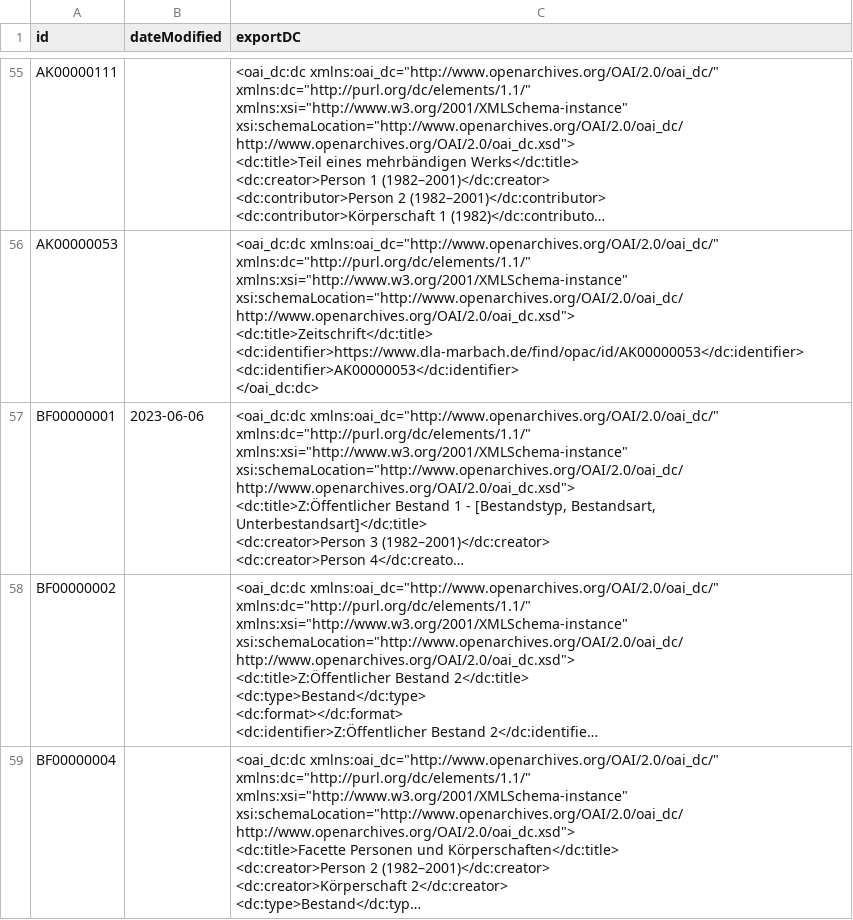
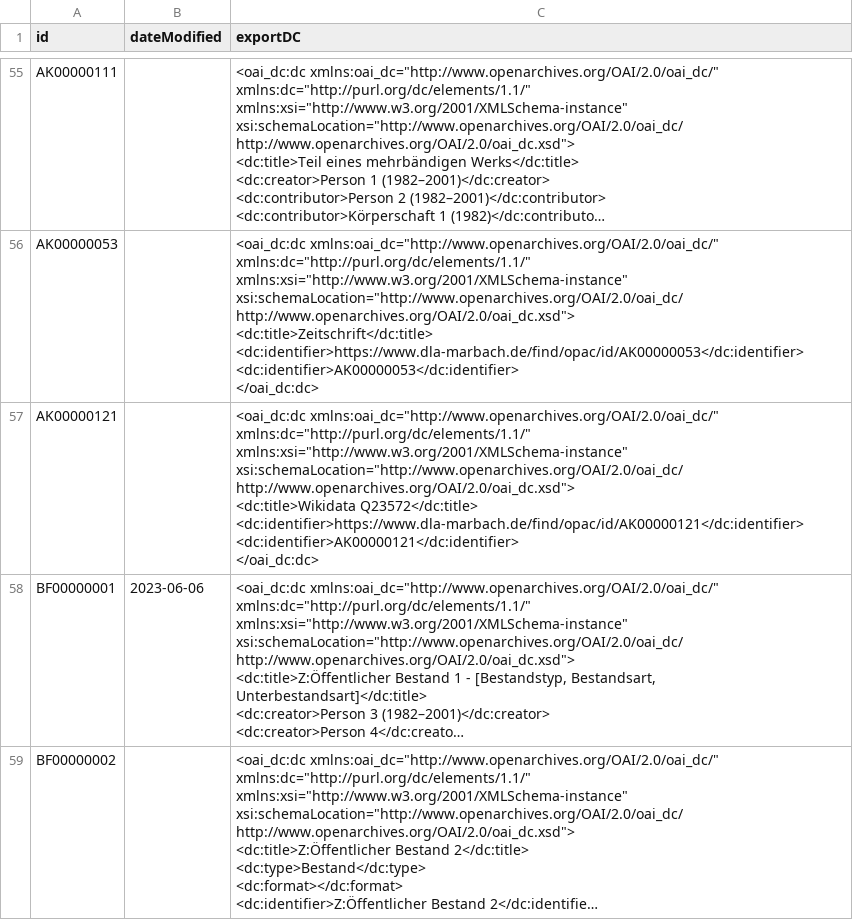
Before and after one commit to dla-marbach/dla-opac-transform, a CSV file: example/output/oai-dc.csv, drawn as a sheet; only a part is shown, gaps mark what is left out; the shorter side is filled out with more unchanged rows; long unchanged cells end in …; ↵ is a line break in a cell; the diff names each change by its address in the sheet, - before the commit and + after, or states it on an @@ line.

```diff
--- a/example/output/oai-dc.csv
+++ b/example/output/oai-dc.csv
+row 57: AK00000121 |  | <oai_dc:dc xmlns:oai_dc="http://www.openarchives.org/OAI/2.0/oai_dc/" xmlns:dc="http://purl.org/dc/elements/1.1/" xmlns:xsi="http://www.w3.org/2001/XMLSchema-instance" xsi:schemaLocation="http://www.openarchives.org/OAI/2.0/oai_dc/ http://www.openarchives.org/OAI/2.0/oai_dc.xsd"> ↵ <dc:title>Wikidata Q23572</dc:title> ↵ <dc:identifier>https://www.dla-marbach.de/find/opac/id/AK00000121</dc:identifier> ↵ <dc:identifier>AK00000121</dc:identifier> ↵ </oai_dc:dc>
```
Also changed, not shown: docs/internformat.csv, example/output/ak.csv, 6 other files.
